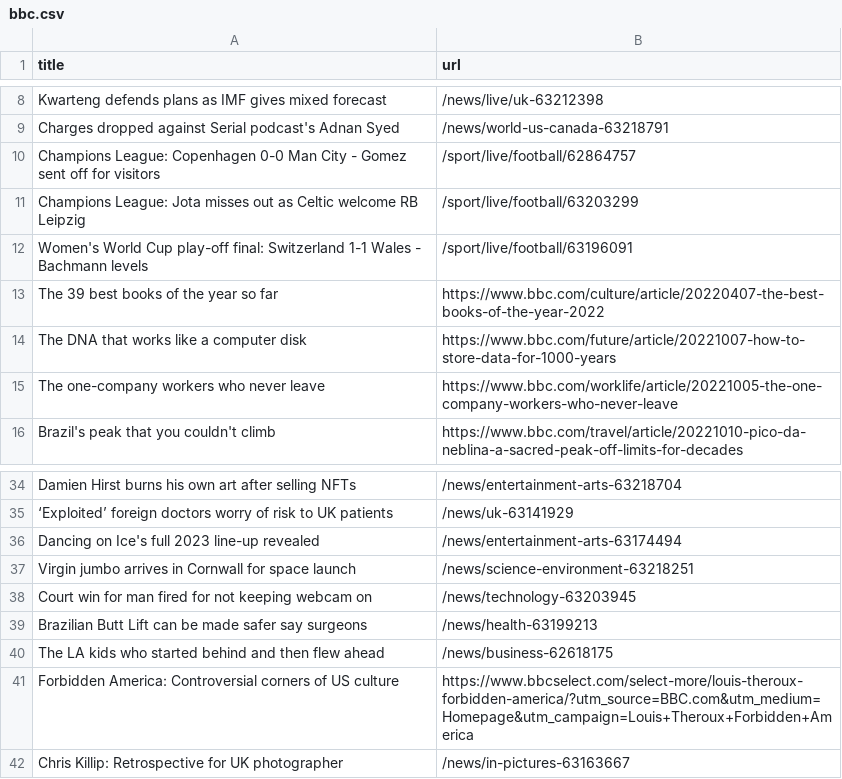
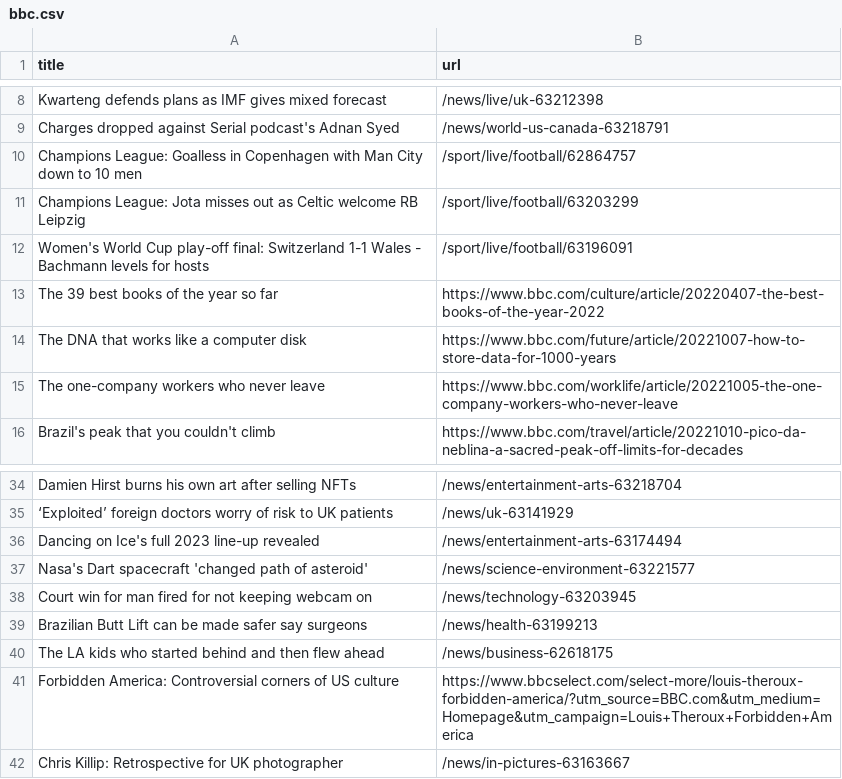
Before and after one commit to AyukaAK/automatic-scraper-bbc, a CSV file: bbc.csv, drawn as a sheet; only a part is shown, gaps mark what is left out.

```diff
--- a/bbc.csv
+++ b/bbc.csv
@@ -9,5 +9,5 @@ Kwarteng defends plans as IMF gives mixed forecast,/news/live/uk-63212398
 Charges dropped against Serial podcast's Adnan Syed,/news/world-us-canada-63218791
-Champions League: Copenhagen 0-0 Man City - Gomez sent off for visitors,/sport/live/football/62864757
+Champions League: Goalless in Copenhagen with Man City down to 10 men,/sport/live/football/62864757
 Champions League: Jota misses out as Celtic welcome RB Leipzig,/sport/live/football/63203299
-Women's World Cup play-off final: Switzerland 1-1 Wales - Bachmann levels,/sport/live/football/63196091
+Women's World Cup play-off final: Switzerland 1-1 Wales - Bachmann levels for hosts,/sport/live/football/63196091
 The 39 best books of the year so far,https://www.bbc.com/culture/article/20220407-the-best-books-of-the-year-2022
@@ -36,3 +36,3 @@ Damien Hirst burns his own art after selling NFTs,/news/entertainment-arts-63218
 Dancing on Ice's full 2023 line-up revealed,/news/entertainment-arts-63174494
-Virgin jumbo arrives in Cornwall for space launch,/news/science-environment-63218251
+Nasa's Dart spacecraft 'changed path of asteroid',/news/science-environment-63221577
 Court win for man fired for not keeping webcam on,/news/technology-63203945
```
